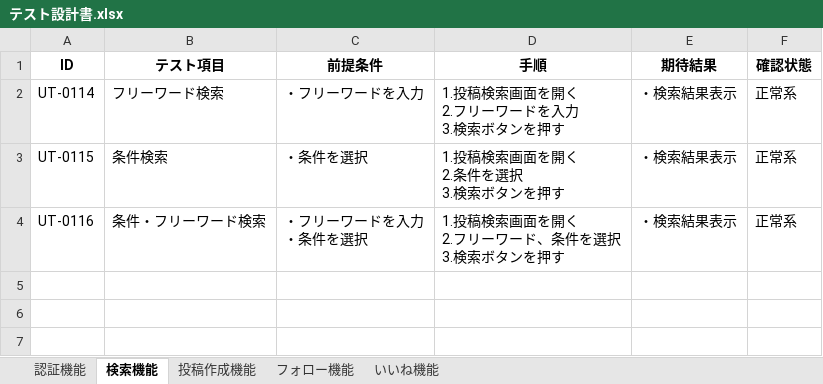
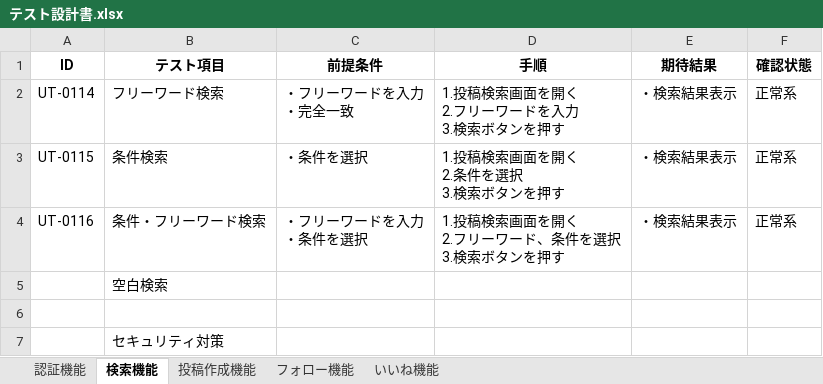
Before and after one commit to sookoo19/Tripost, an Excel workbook: docs/station4/テスト設計書.xlsx, sheet 検索機能, drawn as a sheet; values as stored, in another font and other column widths than the file's, no borders; ↵ is a line break in a cell; the diff names each change by its address in the sheet, - before the commit and + after, or states it on an @@ line.

```diff
--- a/docs/station4/テスト設計書.xlsx (sheet 検索機能)
+++ b/docs/station4/テスト設計書.xlsx (sheet 検索機能)
-C2 (前提条件): ・フリーワードを入力
+C2 (前提条件): ・フリーワードを入力 ↵ ・完全一致
+row 5:  | 空白検索
+row 6: (empty)
+row 7:  | セキュリティ対策
```
Also changed, not shown: docs/station4/バリデーション設計書.xlsx, 4 other files.
